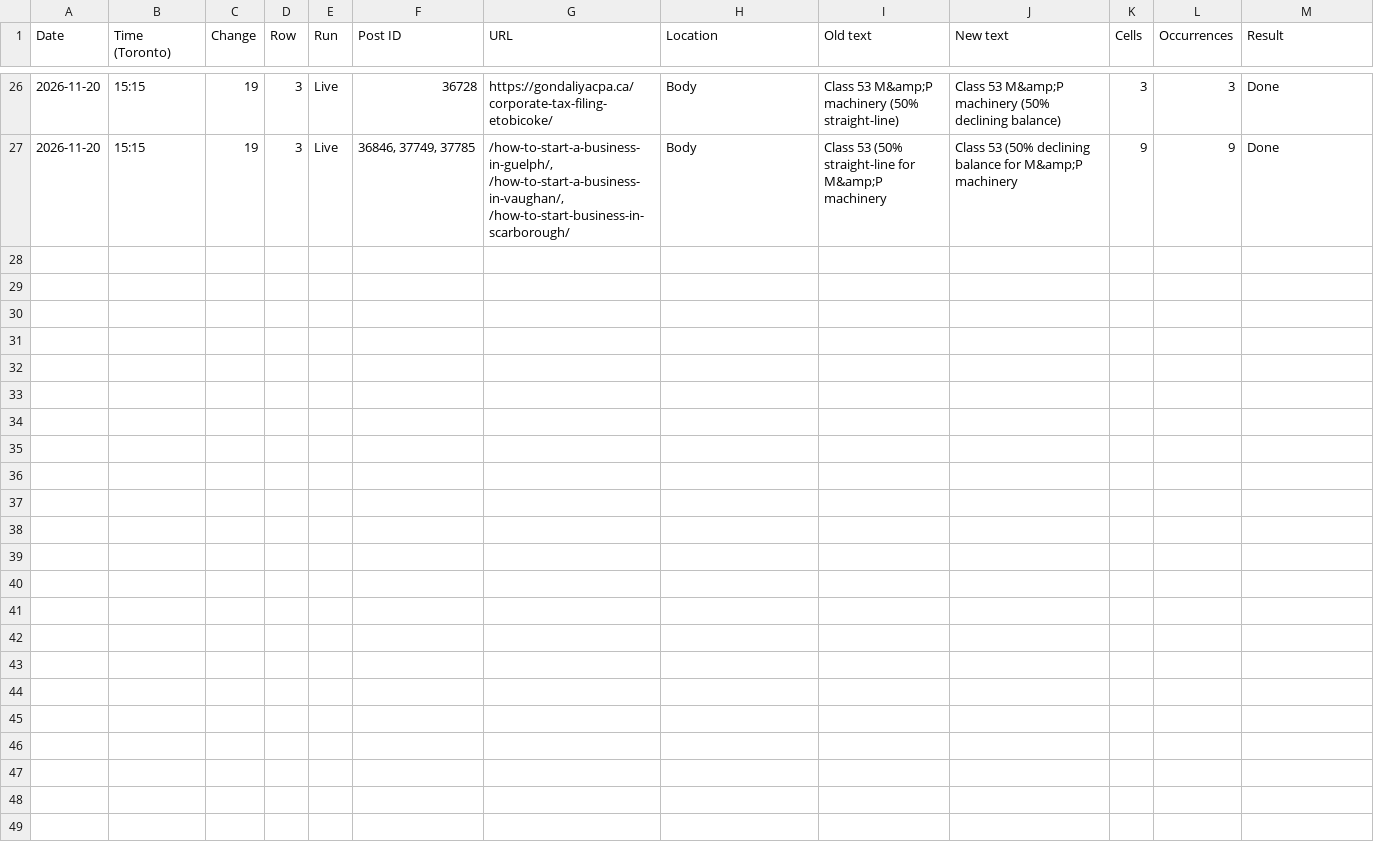
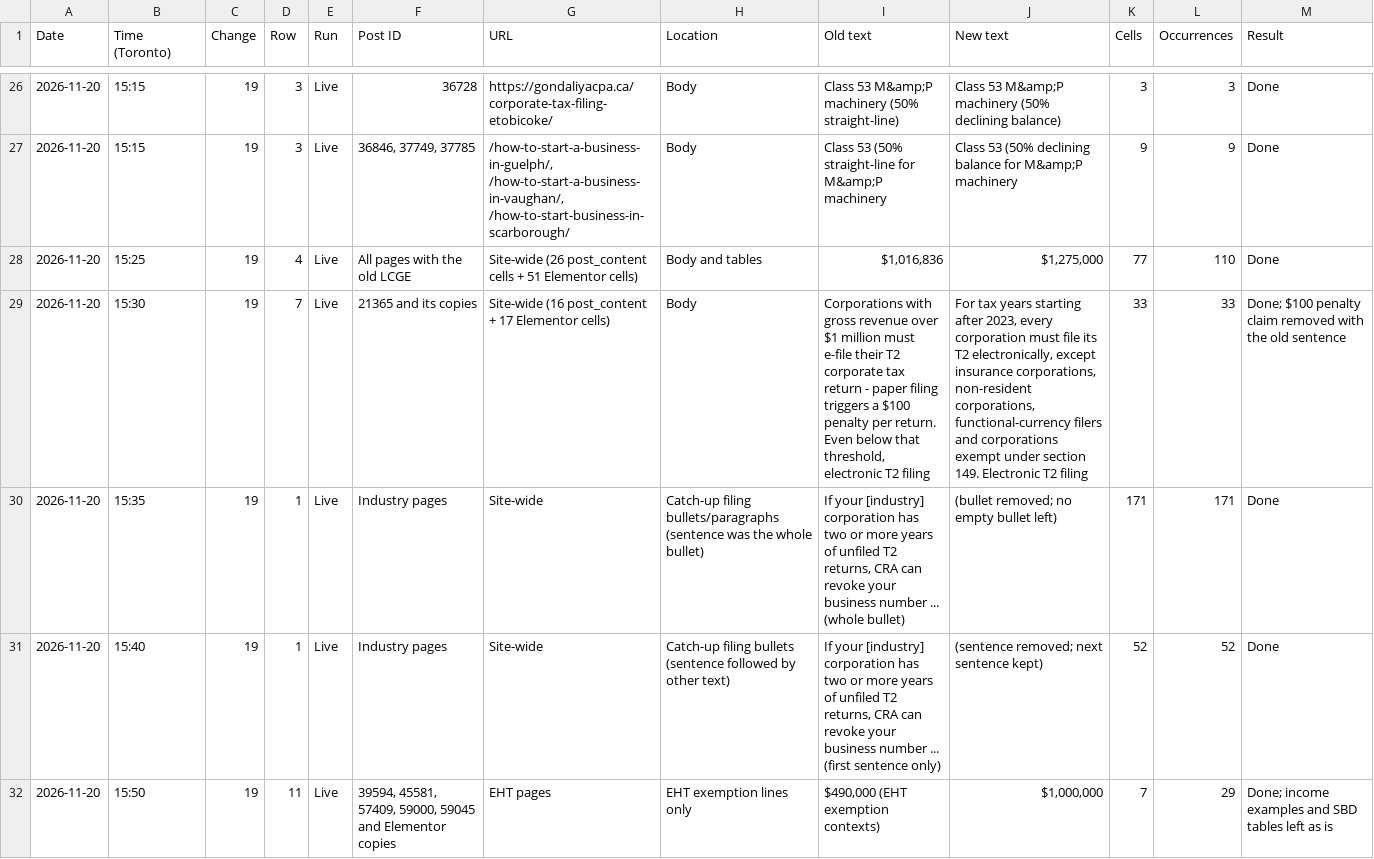
Before and after one commit to navneet-a11y/gondaliyacpa, a CSV file: change-19/change-log.csv, drawn as a sheet; only a part is shown, gaps mark what is left out; the diff covers the shown part only.

```diff
--- a/change-19/change-log.csv
+++ b/change-19/change-log.csv
@@ -27 +27,6 @@ Date,Time (Toronto),Change,Row,Run,Post ID,URL,Location,Old text,New text,Cells,
 2026-11-20,15:15,19,3,Live,"36846, 37749, 37785","/how-to-start-a-business-in-guelph/, /how-to-start-a-business-in-vaughan/, /how-to-start-business-in-scarborough/",Body,Class 53 (50% straight-line for M&amp;P machinery,Class 53 (50% declining balance for M&amp;P machinery,9,9,Done
+2026-11-20,15:25,19,4,Live,All pages with the old LCGE,Site-wide (26 post_content cells + 51 Elementor cells),Body and tables,"$1,016,836","$1,275,000",77,110,Done
+2026-11-20,15:30,19,7,Live,"21365 and its copies",Site-wide (16 post_content + 17 Elementor cells),Body,"Corporations with gross revenue over $1 million must e-file their T2 corporate tax return - paper filing triggers a $100 penalty per return. Even below that threshold, electronic T2 filing","For tax years starting after 2023, every corporation must file its T2 electronically, except insurance corporations, non-resident corporations, functional-currency filers and corporations exempt under section 149. Electronic T2 filing",33,33,Done; $100 penalty claim removed with the old sentence
+2026-11-20,15:35,19,1,Live,Industry pages,Site-wide,Catch-up filing bullets/paragraphs (sentence was the whole bullet),"If your [industry] corporation has two or more years of unfiled T2 returns, CRA can revoke your business number ... (whole bullet)",(bullet removed; no empty bullet left),171,171,Done
+2026-11-20,15:40,19,1,Live,Industry pages,Site-wide,Catch-up filing bullets (sentence followed by other text),"If your [industry] corporation has two or more years of unfiled T2 returns, CRA can revoke your business number ... (first sentence only)",(sentence removed; next sentence kept),52,52,Done
+2026-11-20,15:50,19,11,Live,"39594, 45581, 57409, 59000, 59045 and Elementor copies",EHT pages,EHT exemption lines only,"$490,000 (EHT exemption contexts)","$1,000,000",7,29,Done; income examples and SBD tables left as is
```
Also changed, not shown: 4 added rows elsewhere in this file.
